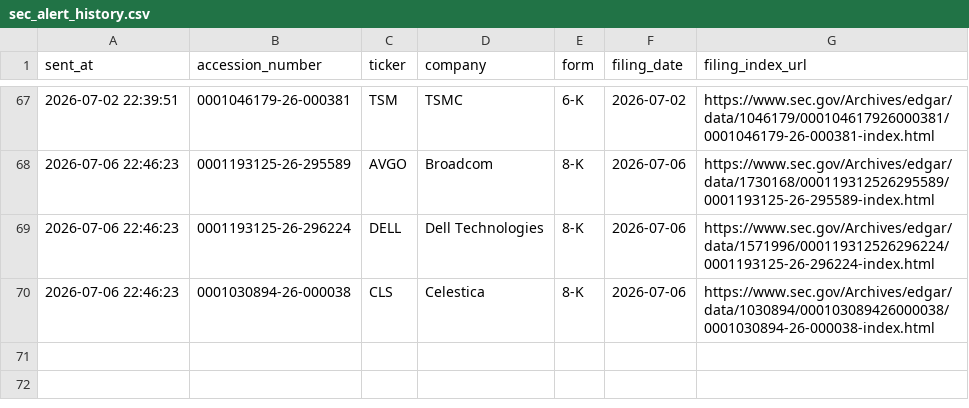
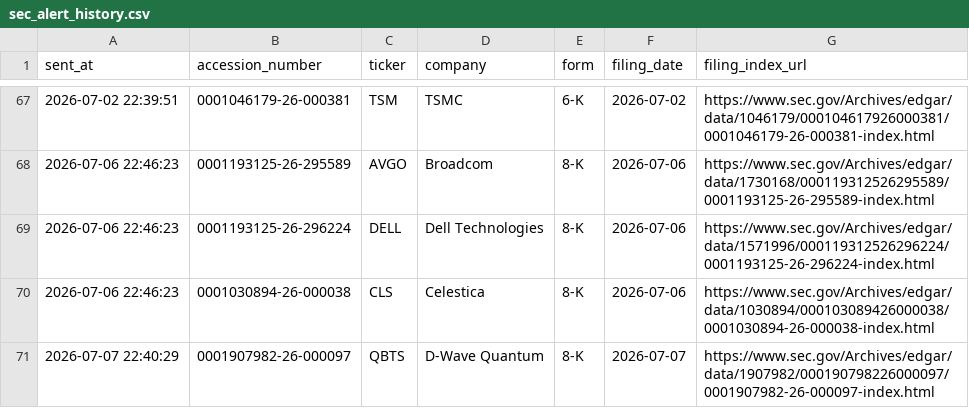
Before and after one commit to GhcFrank/investment-os, a CSV file: data/events/sec_alert_history.csv, drawn as a sheet; only a part is shown, gaps mark what is left out; the diff names each change by its address in the sheet, - before the commit and + after, or states it on an @@ line.

```diff
--- a/data/events/sec_alert_history.csv
+++ b/data/events/sec_alert_history.csv
+row 71: 2026-07-07 22:40:29 | 0001907982-26-000097 | QBTS | D-Wave Quantum | 8-K | 2026-07-07 | https://www.sec.gov/Archives/edgar/data/1907982/000190798226000097/0001907982-26-000097-index.html
```
Also changed, not shown: data/events/sec_filings.csv, data/market_data/cnn_fear_greed_history.csv, 12 other files.
